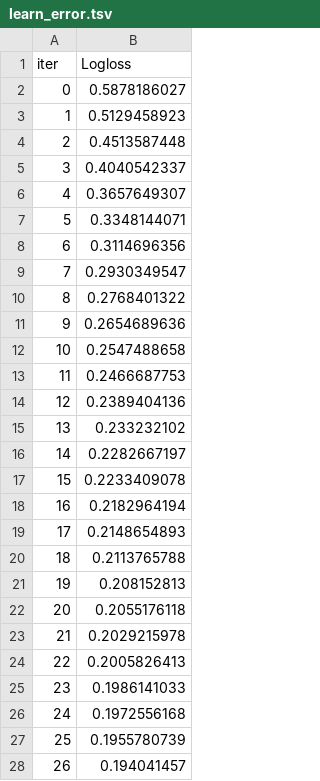
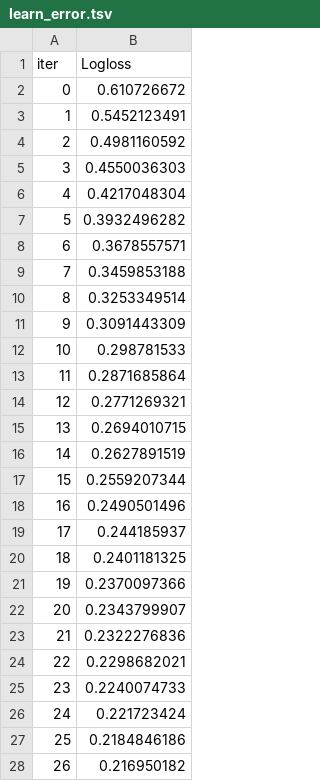
Before and after one commit to ouyyyyang/MLproject, a TSV file: machine_learning_project/code/catboost_info/learn_error.tsv, drawn as a sheet; only a part is shown; the diff covers the shown part only.

```diff
--- a/machine_learning_project/code/catboost_info/learn_error.tsv
+++ b/machine_learning_project/code/catboost_info/learn_error.tsv
@@ -1,28 +1,28 @@
 iter	Logloss
-0	0.5878186027
-1	0.5129458923
-2	0.4513587448
-3	0.4040542337
-4	0.3657649307
-5	0.3348144071
-6	0.3114696356
-7	0.2930349547
-8	0.2768401322
-9	0.2654689636
-10	0.2547488658
-11	0.2466687753
-12	0.2389404136
-13	0.233232102
-14	0.2282667197
-15	0.2233409078
-16	0.2182964194
-17	0.2148654893
-18	0.2113765788
-19	0.208152813
-20	0.2055176118
-21	0.2029215978
-22	0.2005826413
-23	0.1986141033
-24	0.1972556168
-25	0.1955780739
-26	0.194041457
+0	0.610726672
+1	0.5452123491
+2	0.4981160592
+3	0.4550036303
+4	0.4217048304
+5	0.3932496282
+6	0.3678557571
+7	0.3459853188
+8	0.3253349514
+9	0.3091443309
+10	0.298781533
+11	0.2871685864
+12	0.2771269321
+13	0.2694010715
+14	0.2627891519
+15	0.2559207344
+16	0.2490501496
+17	0.244185937
+18	0.2401181325
+19	0.2370097366
+20	0.2343799907
+21	0.2322276836
+22	0.2298682021
+23	0.2240074733
+24	0.221723424
+25	0.2184846186
+26	0.216950182
```
Also changed, not shown: 173 edited cells elsewhere in this file, machine_learning_project/code/catboost_info/time_left.tsv, 4 other files.
